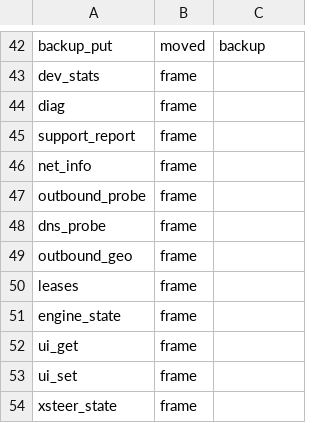
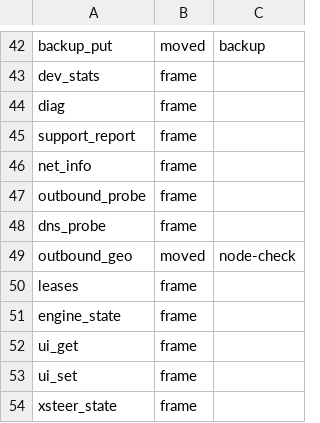
Before and after one commit to splify2/splify2, a TSV file: files/usr/lib/splify2/methods.tsv, drawn as a sheet; only a part is shown, gaps mark what is left out.

Commit message:
Плагин node-check: страна выхода и перебор узлов подписок на роутере
Перебор «проверить все» и страна выхода живут на роутере, а не в браузере: закрыл вкладку — перебор идёт, результат ждёт.

API платформы:
- службы хоста call (методы узлов и проверок каркаса без rpcd: vless|hysteria2|proxy _nodes и _probe, outbound_probe) и
  probe geo|ident (страна, замеренная через сам выход, и признак устройства выхода);
- outbound_probe отдаёт машинное слово исхода code (ok, no_answer, no_device) рядом со словами для человека.

Каркас: метод outbound_geo вынесен в плагин (псевдоним); замер страны вынесен в rpcd/geo-lib.sh и службу probe, кэш,
сроки и фоновое обновление — в плагине; из env.sh убраны GEO_DIR, GEO_TTL, GEO_RETRY.

Плагин: outbound_geo с кэшем в памяти и настройками geo_ttl_s, geo_retry_s; nodes_check (перебор в фоне, не больше
parallel сразу), nodes_result, nodes_best, nodes_cancel; задача check-nodes по настройке interval; хуки backup_sections,
support_report, purge; словари RU и EN.

Интерфейс: «проверить все серверы подписки» сначала просит перебор у плагина и опрашивает ход; плагина нет — перебор в
браузере, как прежде.

Проверка: tests/nodecheckmatch.sh, tests/hostmatch.sh (службы call и probe), tests/rpcdmatch.sh, tests/pluginhygiene.sh.

```diff
--- a/files/usr/lib/splify2/methods.tsv
+++ b/files/usr/lib/splify2/methods.tsv
@@ -48,3 +48,3 @@ outbound_probe	frame
 dns_probe	frame
-outbound_geo	frame
+outbound_geo	moved	node-check
 leases	frame
```
Also changed, not shown: 24 other files.
